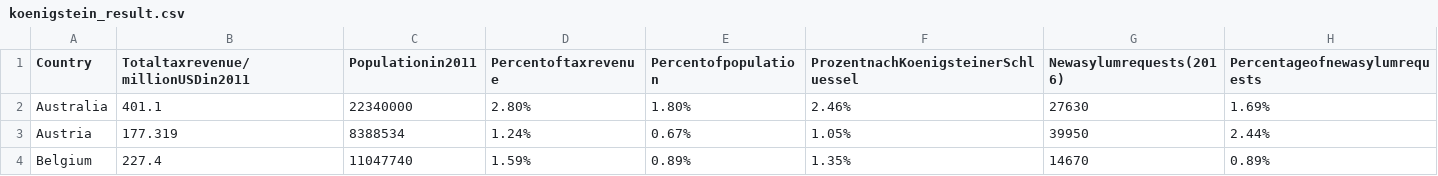
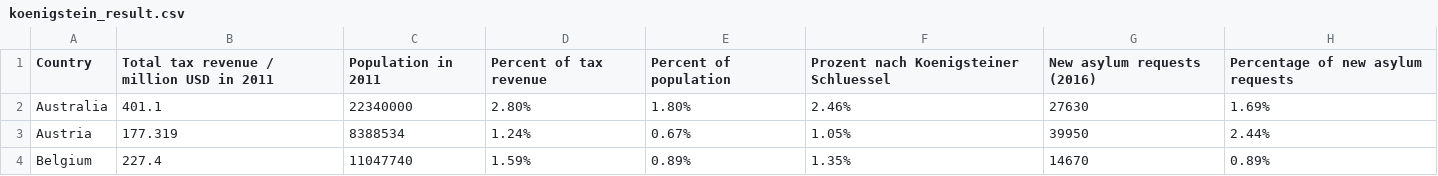
Before and after one commit to muc-fluechtlingsrat/global-refugee-data, a CSV file: oecd/koenigstein_result.csv, drawn as a sheet; only a part is shown.

Commit message:
restore blanks in header

```diff
--- a/oecd/koenigstein_result.csv
+++ b/oecd/koenigstein_result.csv
@@ -1,2 +1,2 @@
-Country,Totaltaxrevenue/millionUSDin2011,Populationin2011,Percentoftaxrevenue,Percentofpopulation,ProzentnachKoenigsteinerSchluessel,Newasylumrequests(2016),Percentageofnewasylumrequests
+Country,Total tax revenue / million USD in 2011,Population in 2011,Percent of tax revenue,Percent of population,Prozent nach Koenigsteiner Schluessel,New asylum requests (2016),Percentage of new asylum requests
 Australia,401.1,22340000,2.80%,1.80%,2.46%,27630,1.69%
```
